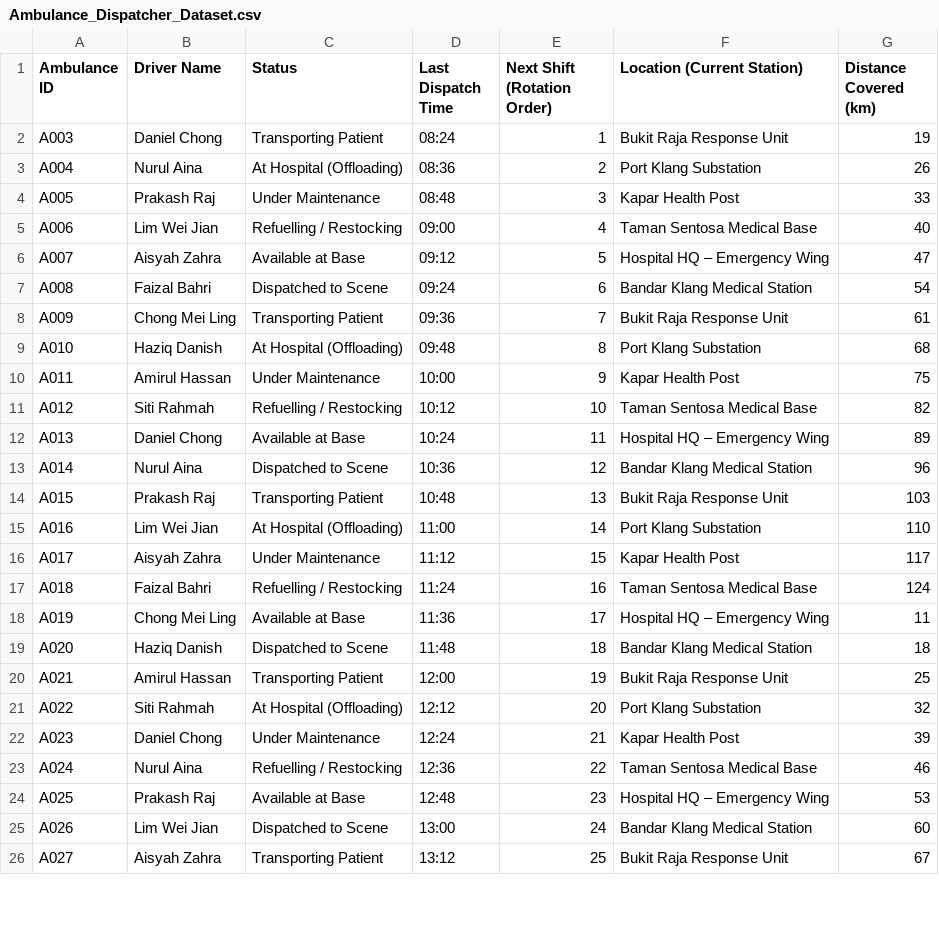
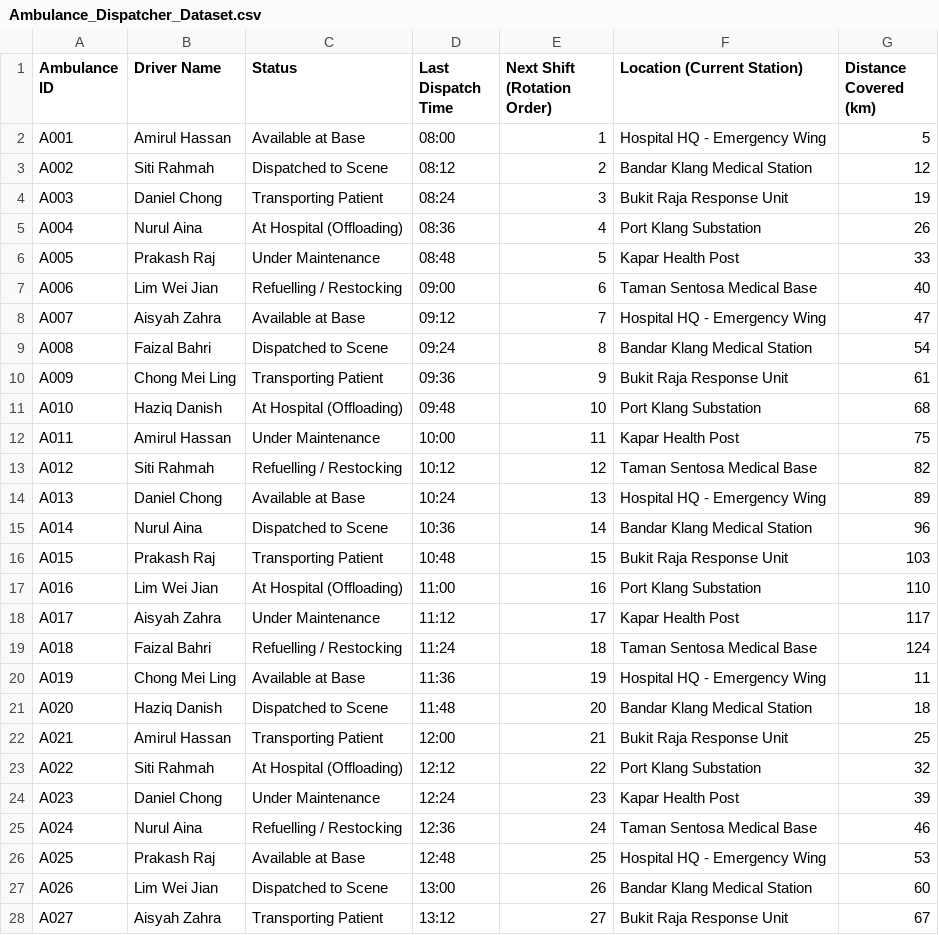
Before and after one commit to DysonDop/DSTRPT2, a CSV file: DataStructures_Part2/Ambulance_Dispatcher_Dataset.csv, drawn as a sheet; only a part is shown; addresses are those after the commit; the diff covers the shown part only; the diff names each change by its address in the sheet, - before the commit and + after, or states it on an @@ line.

Commit message:
Reorder and update ambulance dispatcher dataset
Ambulance records in Ambulance_Dispatcher_Dataset.csv have been reordered by Ambulance ID and rotation order. Status and location fields for A001, A002, and A051 were updated for consistency, and encoding issues in location names were fixed.

```diff
--- a/DataStructures_Part2/Ambulance_Dispatcher_Dataset.csv
+++ b/DataStructures_Part2/Ambulance_Dispatcher_Dataset.csv
+row 2: A001 | Amirul Hassan | Available at Base | 08:00 | 1 | Hospital HQ - Emergency Wing | 5
+row 3: A002 | Siti Rahmah | Dispatched to Scene | 08:12 | 2 | Bandar Klang Medical Station | 12
-E4 (Next Shift (Rotation Order)): 1
+E4 (Next Shift (Rotation Order)): 3
-E5 (Next Shift (Rotation Order)): 2
+E5 (Next Shift (Rotation Order)): 4
-E6 (Next Shift (Rotation Order)): 3
+E6 (Next Shift (Rotation Order)): 5
-E7 (Next Shift (Rotation Order)): 4
+E7 (Next Shift (Rotation Order)): 6
-E8 (Next Shift (Rotation Order)): 5
+E8 (Next Shift (Rotation Order)): 7
-F8 (Location (Current Station)): Hospital HQ – Emergency Wing
+F8 (Location (Current Station)): Hospital HQ - Emergency Wing
-E9 (Next Shift (Rotation Order)): 6
+E9 (Next Shift (Rotation Order)): 8
-E10 (Next Shift (Rotation Order)): 7
+E10 (Next Shift (Rotation Order)): 9
-E11 (Next Shift (Rotation Order)): 8
+E11 (Next Shift (Rotation Order)): 10
-E12 (Next Shift (Rotation Order)): 9
+E12 (Next Shift (Rotation Order)): 11
-E13 (Next Shift (Rotation Order)): 10
+E13 (Next Shift (Rotation Order)): 12
-E14 (Next Shift (Rotation Order)): 11
+E14 (Next Shift (Rotation Order)): 13
-F14 (Location (Current Station)): Hospital HQ – Emergency Wing
+F14 (Location (Current Station)): Hospital HQ - Emergency Wing
-E15 (Next Shift (Rotation Order)): 12
+E15 (Next Shift (Rotation Order)): 14
-E16 (Next Shift (Rotation Order)): 13
+E16 (Next Shift (Rotation Order)): 15
-E17 (Next Shift (Rotation Order)): 14
+E17 (Next Shift (Rotation Order)): 16
-E18 (Next Shift (Rotation Order)): 15
+E18 (Next Shift (Rotation Order)): 17
-E19 (Next Shift (Rotation Order)): 16
+E19 (Next Shift (Rotation Order)): 18
-E20 (Next Shift (Rotation Order)): 17
+E20 (Next Shift (Rotation Order)): 19
-F20 (Location (Current Station)): Hospital HQ – Emergency Wing
+F20 (Location (Current Station)): Hospital HQ - Emergency Wing
-E21 (Next Shift (Rotation Order)): 18
+E21 (Next Shift (Rotation Order)): 20
-E22 (Next Shift (Rotation Order)): 19
+E22 (Next Shift (Rotation Order)): 21
-E23 (Next Shift (Rotation Order)): 20
+E23 (Next Shift (Rotation Order)): 22
-E24 (Next Shift (Rotation Order)): 21
+E24 (Next Shift (Rotation Order)): 23
-E25 (Next Shift (Rotation Order)): 22
+E25 (Next Shift (Rotation Order)): 24
-E26 (Next Shift (Rotation Order)): 23
+E26 (Next Shift (Rotation Order)): 25
-F26 (Location (Current Station)): Hospital HQ – Emergency Wing
+F26 (Location (Current Station)): Hospital HQ - Emergency Wing
-E27 (Next Shift (Rotation Order)): 24
+E27 (Next Shift (Rotation Order)): 26
-E28 (Next Shift (Rotation Order)): 25
+E28 (Next Shift (Rotation Order)): 27
```
Also changed, not shown: 3 removed rows and 27 edited cells elsewhere in this file.
